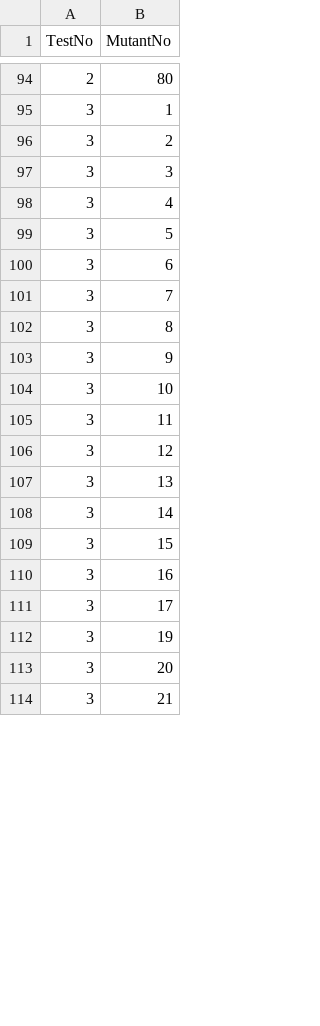
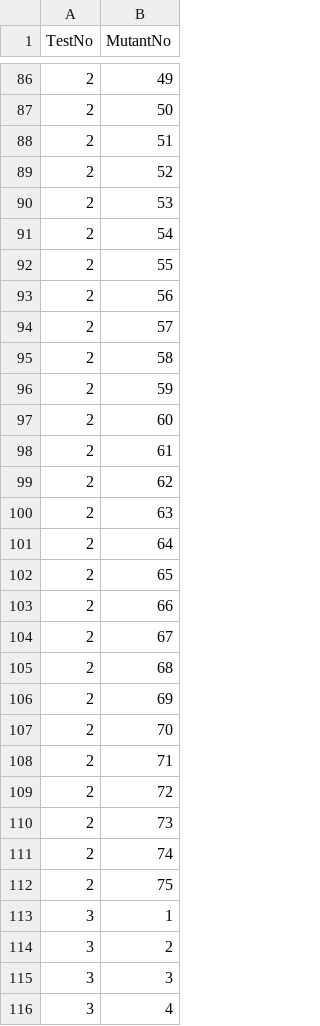
Before and after one commit to KucykPatryk/Master-Thesis-Mutant-Defender-Project, a CSV file: generation/programs/triangle/covMap.csv, drawn as a sheet; only a part is shown, gaps mark what is left out; the shorter side is filled out with more unchanged rows; the diff covers the shown part only.

```diff
--- a/generation/programs/triangle/covMap.csv
+++ b/generation/programs/triangle/covMap.csv
@@ -94,2 +86,28 @@ TestNo,MutantNo
-2,80
+2,49
+2,50
+2,51
+2,52
+2,53
+2,54
+2,55
+2,56
+2,57
+2,58
+2,59
+2,60
+2,61
+2,62
+2,63
+2,64
+2,65
+2,66
+2,67
+2,68
+2,69
+2,70
+2,71
+2,72
+2,73
+2,74
+2,75
 3,1
```
Also changed, not shown: 7 added rows, 21 removed rows and 33 edited cells elsewhere in this file, generation/programs/triangle/results.csv, 8 other files.
